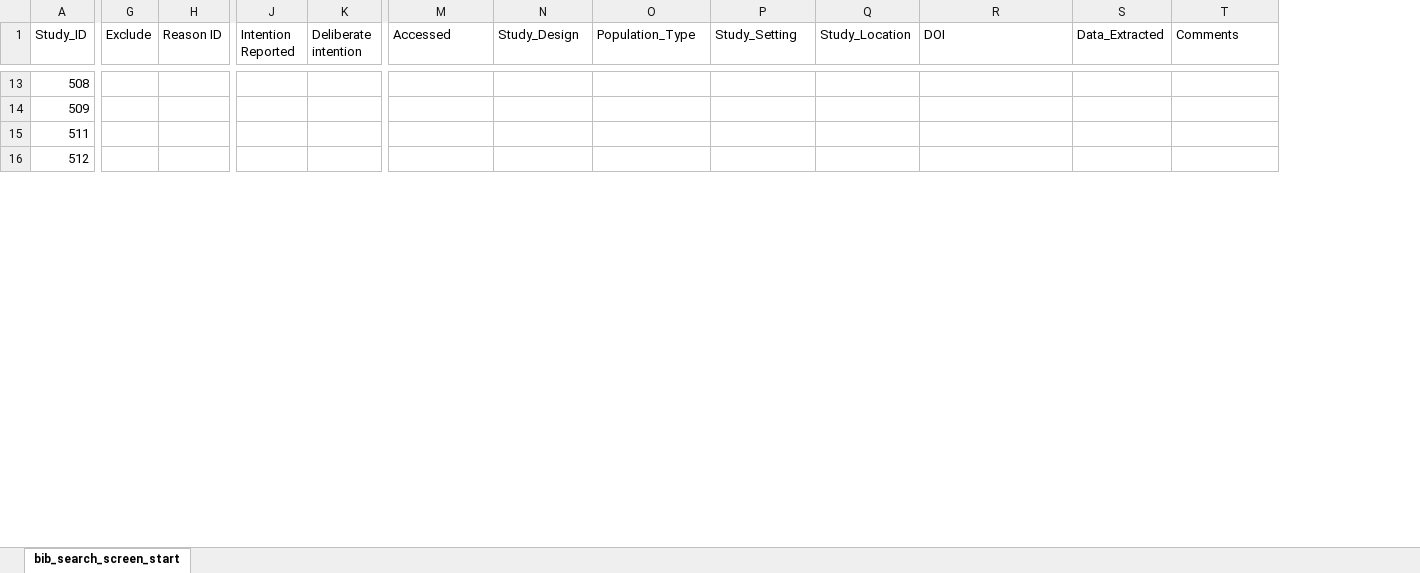
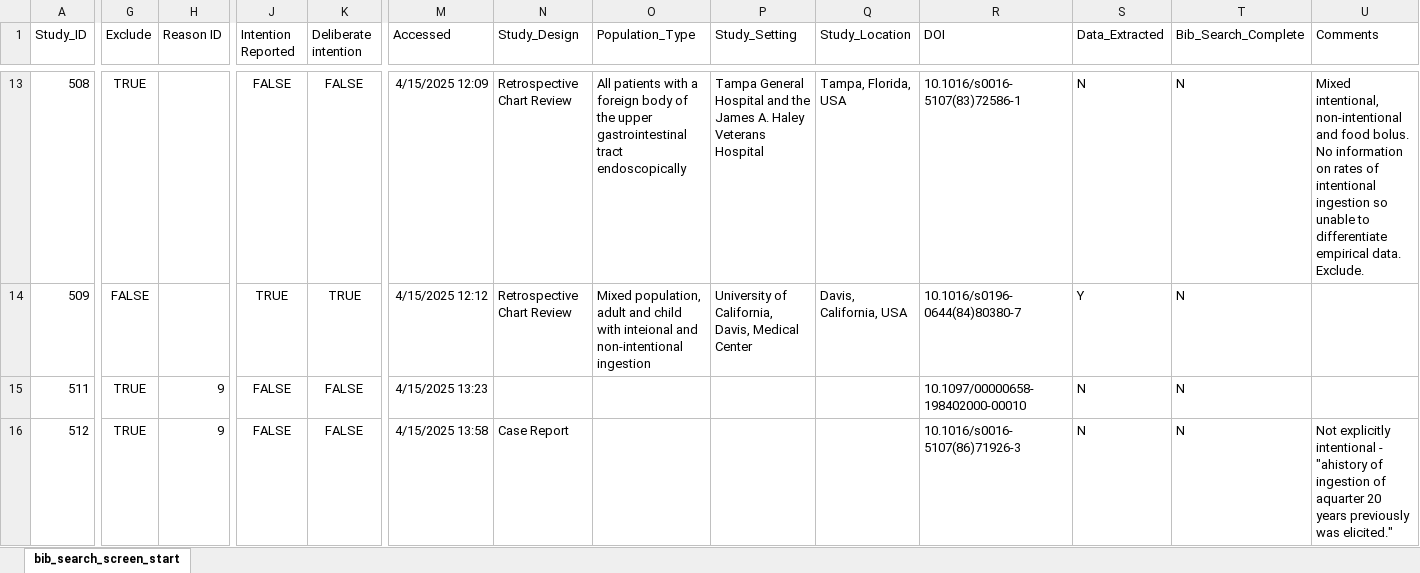
Before and after one commit to jackgedge/iifo_systematic_review, an Excel workbook: input/raw_data/bibliography_search/bib_search_screen_end.xlsx, sheet bib_search_screen_start, drawn as a sheet; only a part is shown, gaps mark what is left out; values as stored, in another font and other column widths than the file's, no borders; addresses are those after the commit; the diff covers the shown part only; the diff names each change by its address in the sheet, - before the commit and + after, or states it on an @@ line.

Commit message:
Continued bibliography search data extraction

```diff
--- a/input/raw_data/bibliography_search/bib_search_screen_end.xlsx (sheet bib_search_screen_start)
+++ b/input/raw_data/bibliography_search/bib_search_screen_end.xlsx (sheet bib_search_screen_start)
+column T (Bib_Search_Complete), rows 13-16: all N
-G13 (Exclude): (empty)
+G13 (Exclude): TRUE
-J13 (Intention Reported): (empty)
+J13 (Intention Reported): FALSE
-K13 (Deliberate intention): (empty)
+K13 (Deliberate intention): FALSE
-M13 (Accessed): (empty)
+M13 (Accessed): 4/15/2025 12:09
-N13:N14 (Study_Design): (empty)
+N13:N14 (Study_Design): Retrospective Chart Review
-O13 (Population_Type): (empty)
+O13 (Population_Type): All patients with a foreign body of the upper gastrointestinal tract endoscopically
-P13 (Study_Setting): (empty)
+P13 (Study_Setting): Tampa General Hospital and the James A. Haley Veterans Hospital
-Q13 (Study_Location): (empty)
+Q13 (Study_Location): Tampa, Florida, USA
-R13 (DOI): (empty)
+R13 (DOI): 10.1016/s0016-5107(83)72586-1
-S13 (Data_Extracted): (empty)
+S13 (Data_Extracted): N
-U13 (Comments): (empty)
+U13 (Comments): Mixed intentional, non-intentional and food bolus. No information on rates of intentional ingestion so unable to differentiate empirical data. Exclude.
-G14 (Exclude): (empty)
+G14 (Exclude): FALSE
-J14 (Intention Reported): (empty)
+J14 (Intention Reported): TRUE
-K14 (Deliberate intention): (empty)
+K14 (Deliberate intention): TRUE
-M14 (Accessed): (empty)
+M14 (Accessed): 4/15/2025 12:12
-O14 (Population_Type): (empty)
+O14 (Population_Type): Mixed population, adult and child with inteional and non-intentional ingestion
-P14 (Study_Setting): (empty)
+P14 (Study_Setting): University of California, Davis, Medical Center
-Q14 (Study_Location): (empty)
+Q14 (Study_Location): Davis, California, USA
-R14 (DOI): (empty)
+R14 (DOI): 10.1016/s0196-0644(84)80380-7
-S14 (Data_Extracted): (empty)
+S14 (Data_Extracted): Y
-G15:G16 (Exclude): (empty)
+G15:G16 (Exclude): TRUE
-H15:H16 (Reason ID): (empty)
+H15:H16 (Reason ID): 9
-J15:J16 (Intention Reported): (empty)
+J15:J16 (Intention Reported): FALSE
-K15:K16 (Deliberate intention): (empty)
+K15:K16 (Deliberate intention): FALSE
-M15 (Accessed): (empty)
+M15 (Accessed): 4/15/2025 13:23
-R15 (DOI): (empty)
+R15 (DOI): 10.1097/00000658-198402000-00010
-S15:S16 (Data_Extracted): (empty)
+S15:S16 (Data_Extracted): N
-M16 (Accessed): (empty)
+M16 (Accessed): 4/15/2025 13:58
-N16 (Study_Design): (empty)
+N16 (Study_Design): Case Report
-R16 (DOI): (empty)
+R16 (DOI): 10.1016/s0016-5107(86)71926-3
-U16 (Comments): (empty)
+U16 (Comments): Not explicitly intentional - "ahistory of ingestion of aquarter 20 years previously was elicited."
```
Also changed, not shown: 166 edited cells elsewhere in this sheet, input/raw_data/data_extraction/case_report_data_extraction_end.xlsx, input/raw_data/data_extraction/series_data_end.xlsx, 26 other files.
